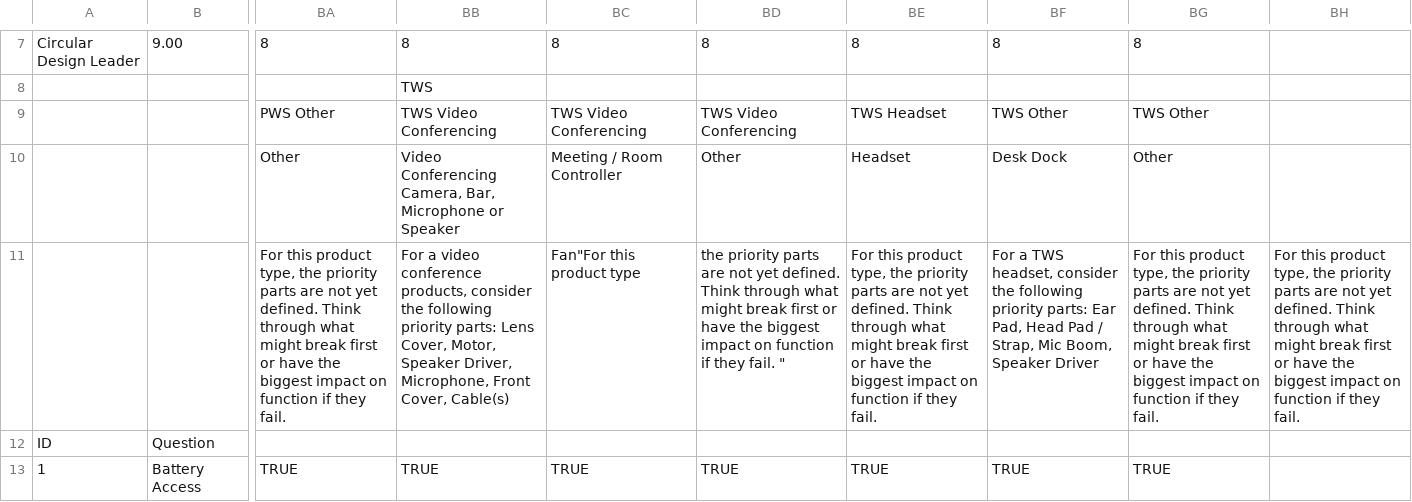
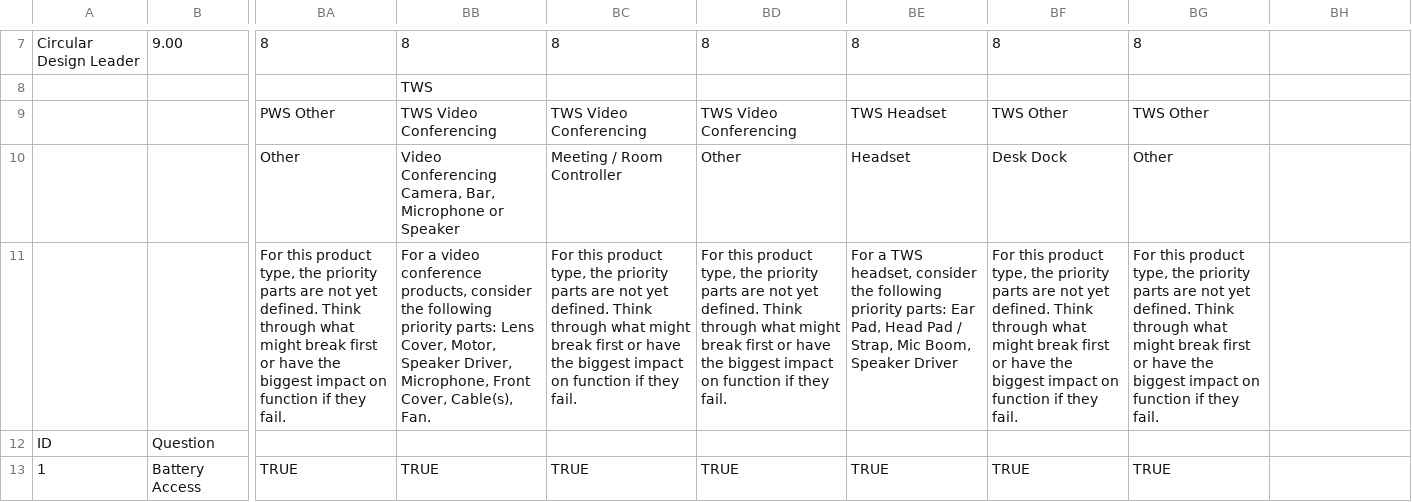
Before and after one commit to mpapadopoulos-logitech/Circular-Design-Scorecard, a CSV file: Detroit Lite Wireframe - Questions.csv, drawn as a sheet; only a part is shown, gaps mark what is left out; the diff names each change by its address in the sheet, - before the commit and + after, or states it on an @@ line.

Commit message:
Update Detroit Lite Wireframe - Questions.csv

```diff
--- a/Detroit Lite Wireframe - Questions.csv
+++ b/Detroit Lite Wireframe - Questions.csv
-BB11: …Front Cover, Cable(s)
+BB11: …Front Cover, Cable(s), Fan.
-BC11: Fan"For this product type
+BC11: For this product type, the priority parts are not yet defined. Think through what might break first or have the biggest impact on function if they fail.
-BD11: the priority parts are not yet defined. Think through what might break first or have the biggest impact on function if they fail. "
+BD11: For this product type, the priority parts are not yet defined. Think through what might break first or have the biggest impact on function if they fail.
-BE11: For this product type, the priority parts are not yet defined. Think through what might break first or have the biggest impact on function if they fail.
+BE11: For a TWS headset, consider the following priority parts: Ear Pad, Head Pad / Strap, Mic Boom, Speaker Driver
-BF11: For a TWS headset, consider the following priority parts: Ear Pad, Head Pad / Strap, Mic Boom, Speaker Driver
+BF11: For this product type, the priority parts are not yet defined. Think through what might break first or have the biggest impact on function if they fail.
-BH11: For this product type, the priority parts are not yet defined. Think through what might break first or have the biggest impact on function if they fail.
+BH11: (empty)
```
